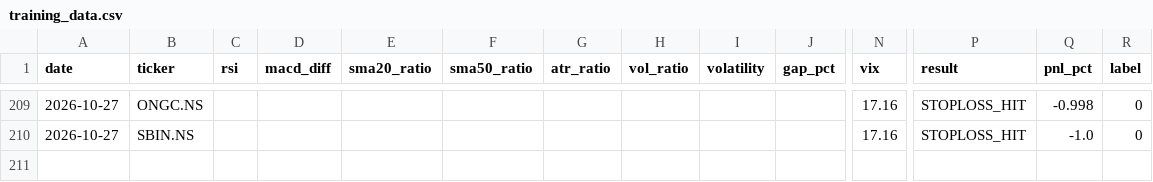
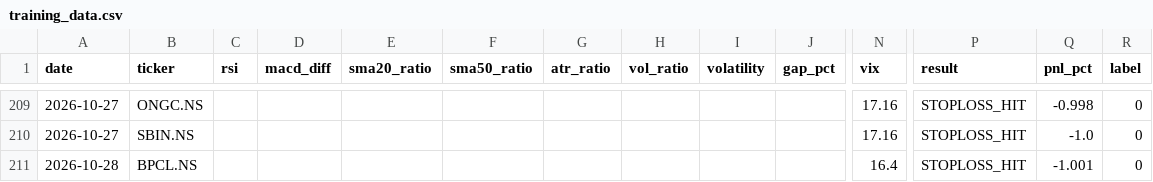
Before and after one commit to gangeshchawla/intraday-signals, a CSV file: logs/training_data.csv, drawn as a sheet; only a part is shown, gaps mark what is left out; rows hold the shown columns only; the diff names each change by its address in the sheet, - before the commit and + after, or states it on an @@ line.

Commit message:
📊 Auto-update logs/training_data.csv

```diff
--- a/logs/training_data.csv
+++ b/logs/training_data.csv
+row 211: 2026-10-28 | BPCL.NS |  |  |  |  |  |  |  |  | 16.4 | STOPLOSS_HIT | -1.001 | 0
```
